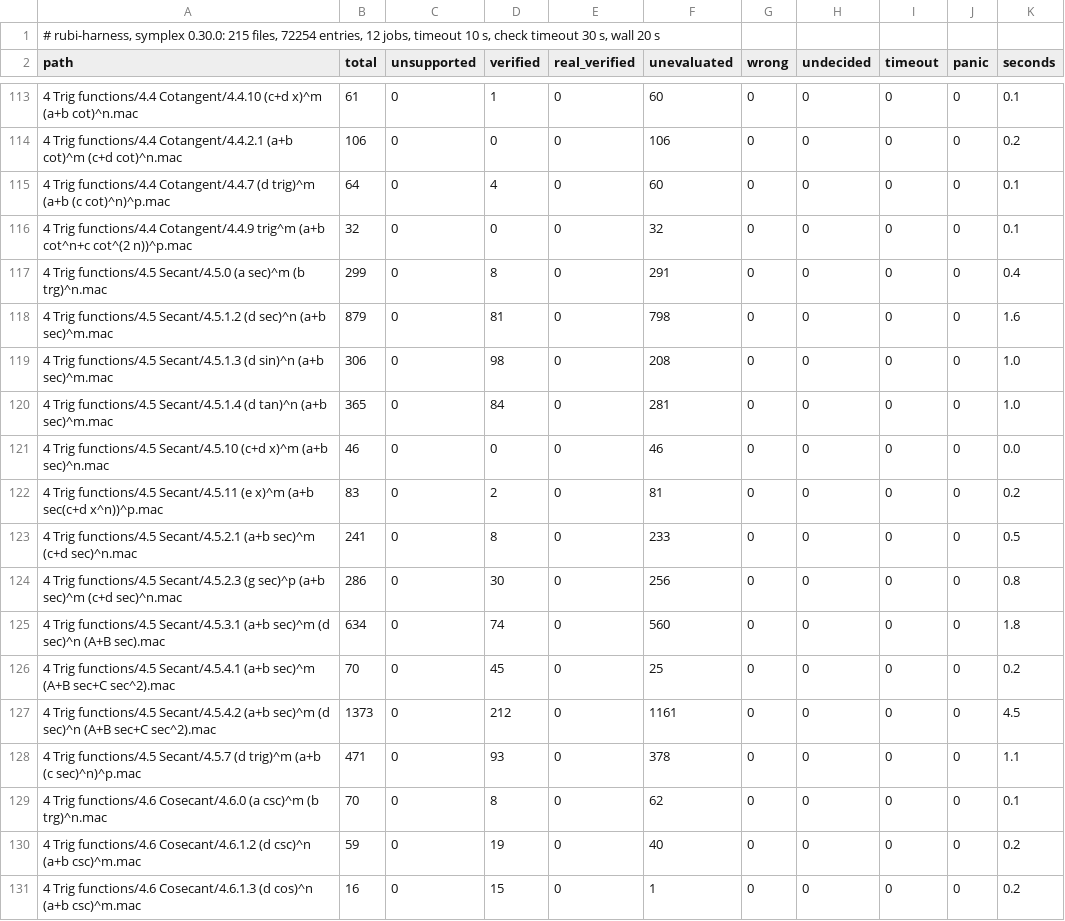
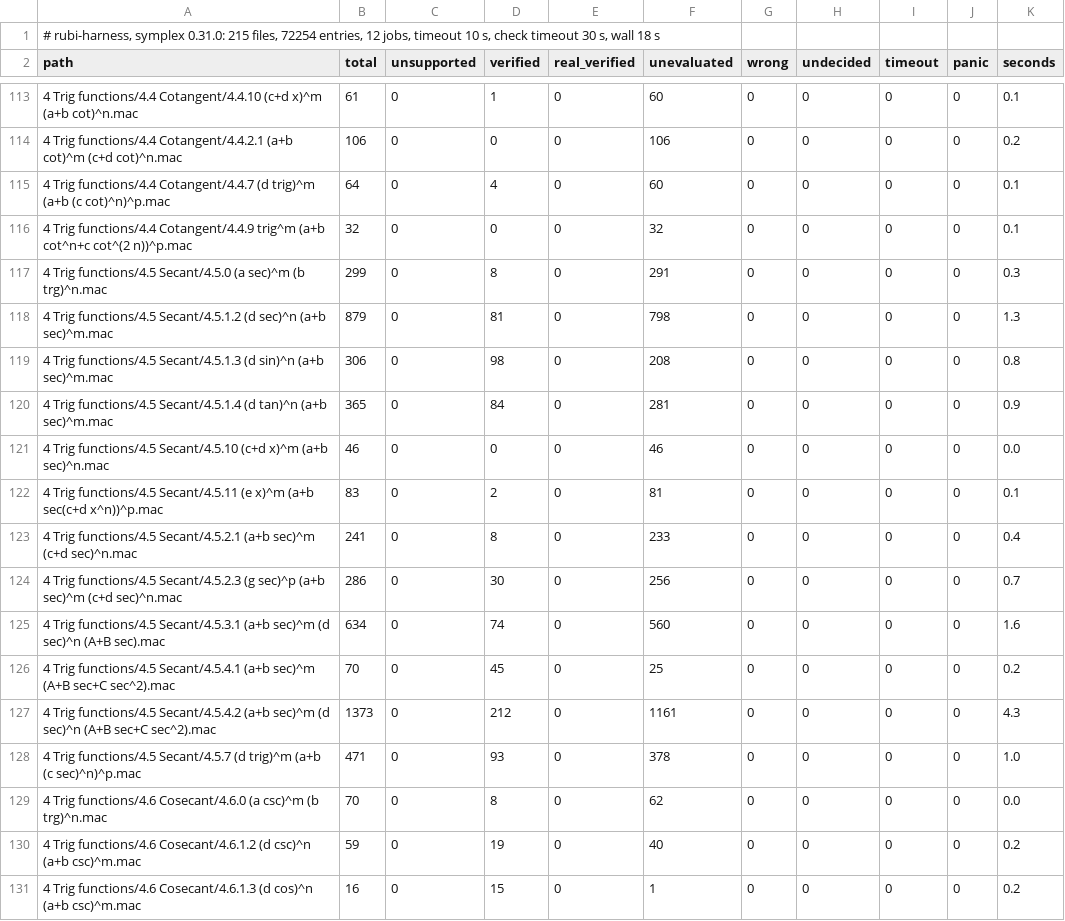
Before and after one commit to cgorski/symplex, a TSV file: rubi-harness/results/summary.tsv, drawn as a sheet; only a part is shown, gaps mark what is left out; the diff covers the shown part only.

```diff
--- a/rubi-harness/results/summary.tsv
+++ b/rubi-harness/results/summary.tsv
@@ -1,2 +1,2 @@
-# rubi-harness, symplex 0.30.0: 215 files, 72254 entries, 12 jobs, timeout 10 s, check timeout 30 s, wall 20 s
+# rubi-harness, symplex 0.31.0: 215 files, 72254 entries, 12 jobs, timeout 10 s, check timeout 30 s, wall 18 s
 path	total	unsupported	verified	real_verified	unevaluated	wrong	undecided	timeout	panic	seconds
@@ -116,15 +116,15 @@ path	total	unsupported	verified	real_verified	unevaluated	wrong	undecided	timeou
 4 Trig functions/4.4 Cotangent/4.4.9 trig^m (a+b cot^n+c cot^(2 n))^p.mac	32	0	0	0	32	0	0	0	0	0.1
-4 Trig functions/4.5 Secant/4.5.0 (a sec)^m (b trg)^n.mac	299	0	8	0	291	0	0	0	0	0.4
-4 Trig functions/4.5 Secant/4.5.1.2 (d sec)^n (a+b sec)^m.mac	879	0	81	0	798	0	0	0	0	1.6
-4 Trig functions/4.5 Secant/4.5.1.3 (d sin)^n (a+b sec)^m.mac	306	0	98	0	208	0	0	0	0	1.0
-4 Trig functions/4.5 Secant/4.5.1.4 (d tan)^n (a+b sec)^m.mac	365	0	84	0	281	0	0	0	0	1.0
+4 Trig functions/4.5 Secant/4.5.0 (a sec)^m (b trg)^n.mac	299	0	8	0	291	0	0	0	0	0.3
+4 Trig functions/4.5 Secant/4.5.1.2 (d sec)^n (a+b sec)^m.mac	879	0	81	0	798	0	0	0	0	1.3
+4 Trig functions/4.5 Secant/4.5.1.3 (d sin)^n (a+b sec)^m.mac	306	0	98	0	208	0	0	0	0	0.8
+4 Trig functions/4.5 Secant/4.5.1.4 (d tan)^n (a+b sec)^m.mac	365	0	84	0	281	0	0	0	0	0.9
 4 Trig functions/4.5 Secant/4.5.10 (c+d x)^m (a+b sec)^n.mac	46	0	0	0	46	0	0	0	0	0.0
-4 Trig functions/4.5 Secant/4.5.11 (e x)^m (a+b sec(c+d x^n))^p.mac	83	0	2	0	81	0	0	0	0	0.2
-4 Trig functions/4.5 Secant/4.5.2.1 (a+b sec)^m (c+d sec)^n.mac	241	0	8	0	233	0	0	0	0	0.5
-4 Trig functions/4.5 Secant/4.5.2.3 (g sec)^p (a+b sec)^m (c+d sec)^n.mac	286	0	30	0	256	0	0	0	0	0.8
-4 Trig functions/4.5 Secant/4.5.3.1 (a+b sec)^m (d sec)^n (A+B sec).mac	634	0	74	0	560	0	0	0	0	1.8
+4 Trig functions/4.5 Secant/4.5.11 (e x)^m (a+b sec(c+d x^n))^p.mac	83	0	2	0	81	0	0	0	0	0.1
+4 Trig functions/4.5 Secant/4.5.2.1 (a+b sec)^m (c+d sec)^n.mac	241	0	8	0	233	0	0	0	0	0.4
+4 Trig functions/4.5 Secant/4.5.2.3 (g sec)^p (a+b sec)^m (c+d sec)^n.mac	286	0	30	0	256	0	0	0	0	0.7
+4 Trig functions/4.5 Secant/4.5.3.1 (a+b sec)^m (d sec)^n (A+B sec).mac	634	0	74	0	560	0	0	0	0	1.6
 4 Trig functions/4.5 Secant/4.5.4.1 (a+b sec)^m (A+B sec+C sec^2).mac	70	0	45	0	25	0	0	0	0	0.2
-4 Trig functions/4.5 Secant/4.5.4.2 (a+b sec)^m (d sec)^n (A+B sec+C sec^2).mac	1373	0	212	0	1161	0	0	0	0	4.5
-4 Trig functions/4.5 Secant/4.5.7 (d trig)^m (a+b (c sec)^n)^p.mac	471	0	93	0	378	0	0	0	0	1.1
-4 Trig functions/4.6 Cosecant/4.6.0 (a csc)^m (b trg)^n.mac	70	0	8	0	62	0	0	0	0	0.1
+4 Trig functions/4.5 Secant/4.5.4.2 (a+b sec)^m (d sec)^n (A+B sec+C sec^2).mac	1373	0	212	0	1161	0	0	0	0	4.3
+4 Trig functions/4.5 Secant/4.5.7 (d trig)^m (a+b (c sec)^n)^p.mac	471	0	93	0	378	0	0	0	0	1.0
+4 Trig functions/4.6 Cosecant/4.6.0 (a csc)^m (b trg)^n.mac	70	0	8	0	62	0	0	0	0	0.0
 4 Trig functions/4.6 Cosecant/4.6.1.2 (d csc)^n (a+b csc)^m.mac	59	0	19	0	40	0	0	0	0	0.2
```
Also changed, not shown: 122 edited cells elsewhere in this file, rubi-harness/ratchet.tsv, 22 other files.
